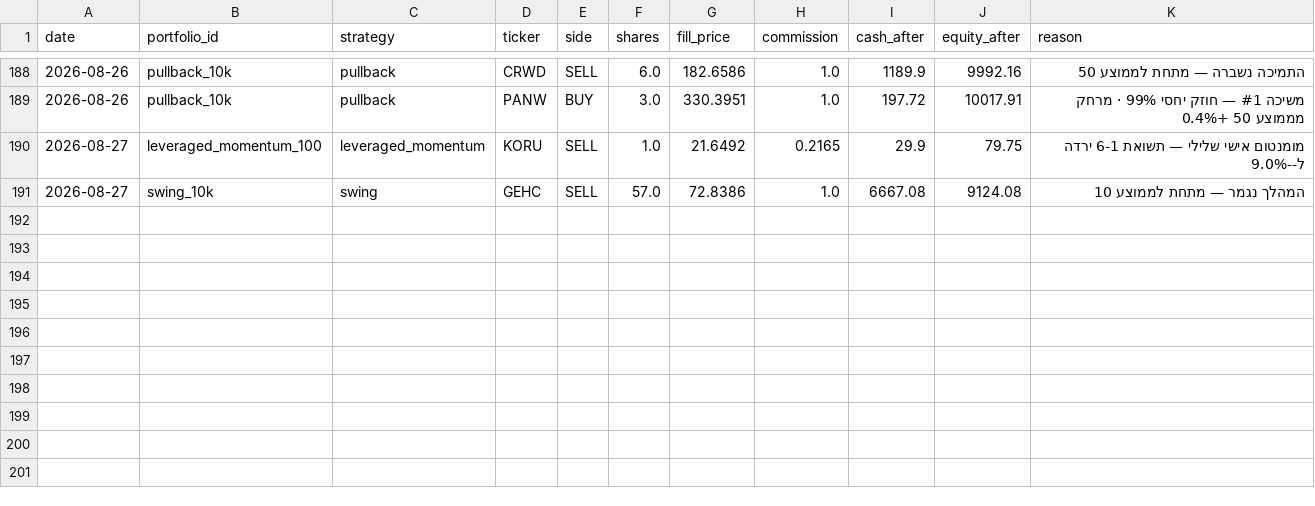
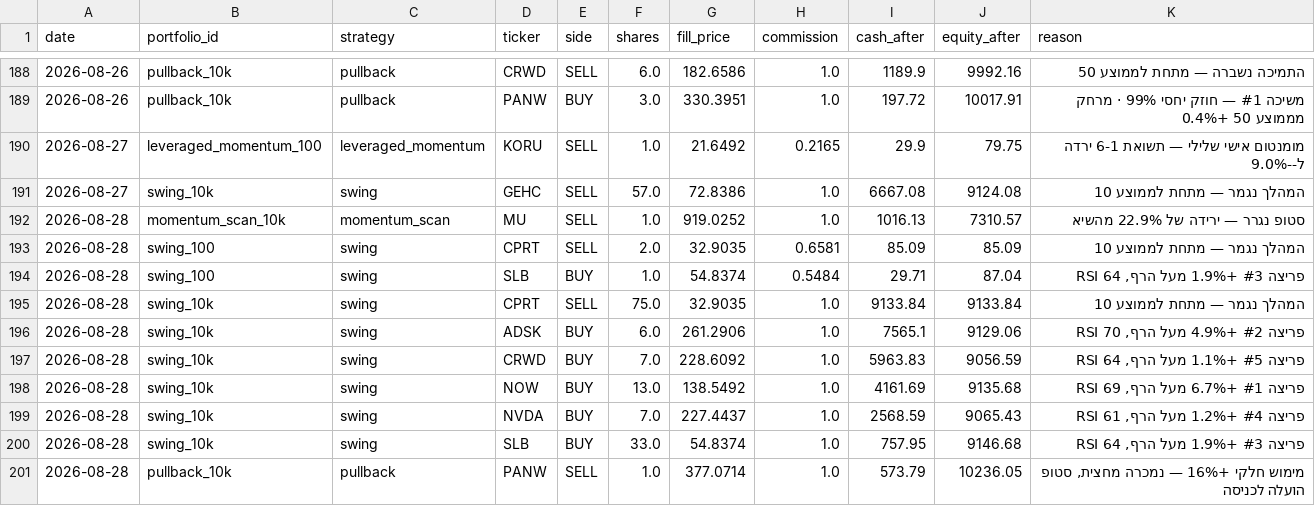
Before and after one commit to funzi7/agent-memory, a CSV file: paper-trader/trades.csv, drawn as a sheet; only a part is shown, gaps mark what is left out; the diff names each change by its address in the sheet, - before the commit and + after, or states it on an @@ line.

Commit message:
paper-trader state: 2026-08-29

```diff
--- a/paper-trader/trades.csv
+++ b/paper-trader/trades.csv
+row 192: 2026-08-28 | momentum_scan_10k | momentum_scan | MU | SELL | 1.0 | 919.0252 | 1.0 | 1016.13 | 7310.57 | סטופ נגרר — ירידה של 22.9% מהשיא
+row 193: 2026-08-28 | swing_100 | swing | CPRT | SELL | 2.0 | 32.9035 | 0.6581 | 85.09 | 85.09 | המהלך נגמר — מתחת לממוצע 10
+row 194: 2026-08-28 | swing_100 | swing | SLB | BUY | 1.0 | 54.8374 | 0.5484 | 29.71 | 87.04 | פריצה #3 +1.9% מעל הרף, RSI 64
+row 195: 2026-08-28 | swing_10k | swing | CPRT | SELL | 75.0 | 32.9035 | 1.0 | 9133.84 | 9133.84 | המהלך נגמר — מתחת לממוצע 10
+row 196: 2026-08-28 | swing_10k | swing | ADSK | BUY | 6.0 | 261.2906 | 1.0 | 7565.1 | 9129.06 | פריצה #2 +4.9% מעל הרף, RSI 70
+row 197: 2026-08-28 | swing_10k | swing | CRWD | BUY | 7.0 | 228.6092 | 1.0 | 5963.83 | 9056.59 | פריצה #5 +1.1% מעל הרף, RSI 64
+row 198: 2026-08-28 | swing_10k | swing | NOW | BUY | 13.0 | 138.5492 | 1.0 | 4161.69 | 9135.68 | פריצה #1 +6.7% מעל הרף, RSI 69
+row 199: 2026-08-28 | swing_10k | swing | NVDA | BUY | 7.0 | 227.4437 | 1.0 | 2568.59 | 9065.43 | פריצה #4 +1.2% מעל הרף, RSI 61
+row 200: 2026-08-28 | swing_10k | swing | SLB | BUY | 33.0 | 54.8374 | 1.0 | 757.95 | 9146.68 | פריצה #3 +1.9% מעל הרף, RSI 64
+row 201: 2026-08-28 | pullback_10k | pullback | PANW | SELL | 1.0 | 377.0714 | 1.0 | 573.79 | 10236.05 | מימוש חלקי +16% — נמכרה מחצית, סטופ הועלה לכניסה
```
